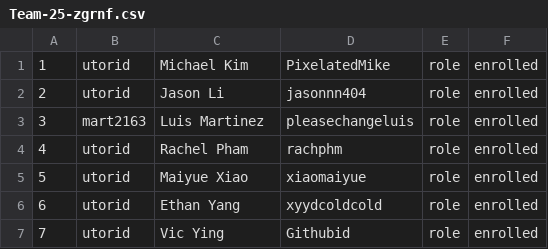
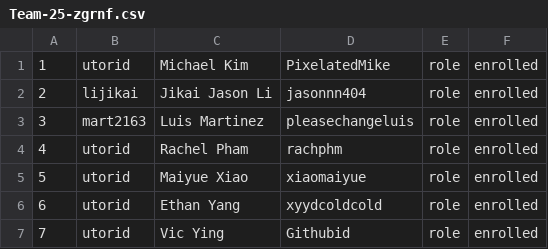
Before and after one commit to csc301-2026-f/25-Merto, a CSV file: deliverables/team/Team-25-zgrnf.csv, drawn as a sheet.

Commit message:
Update Jason's entry with correct details

```diff
--- a/deliverables/team/Team-25-zgrnf.csv
+++ b/deliverables/team/Team-25-zgrnf.csv
@@ -1,3 +1,3 @@
 1, utorid, Michael Kim, PixelatedMike, role, enrolled
-2, utorid, Jason Li, jasonnn404, role, enrolled
+2, lijikai, Jikai Jason Li, jasonnn404, role, enrolled
 3, mart2163, Luis Martinez, pleasechangeluis, role, enrolled
```
